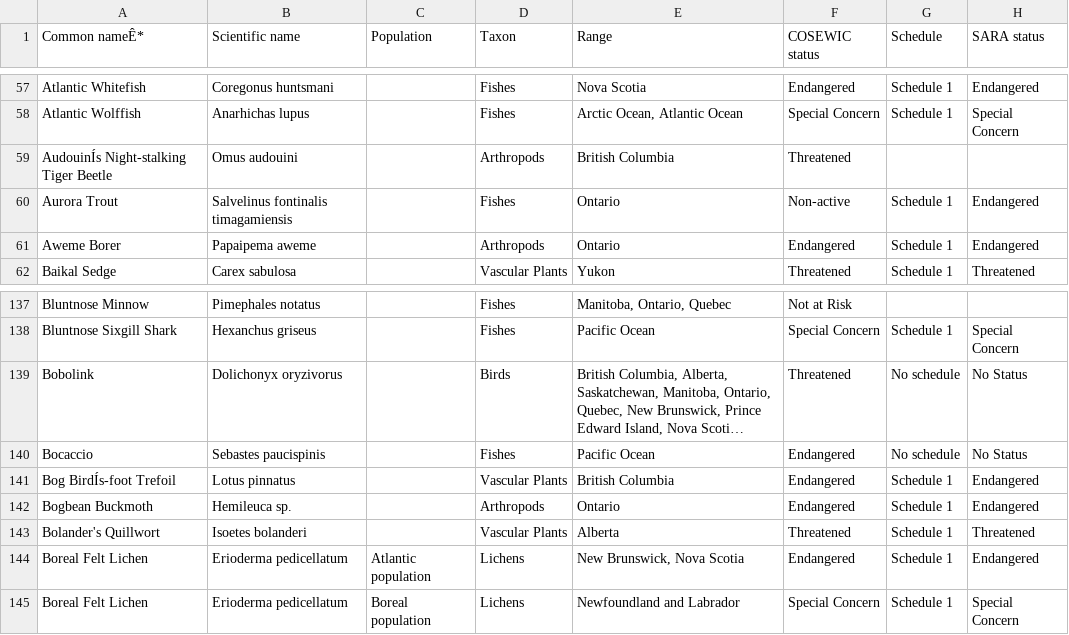
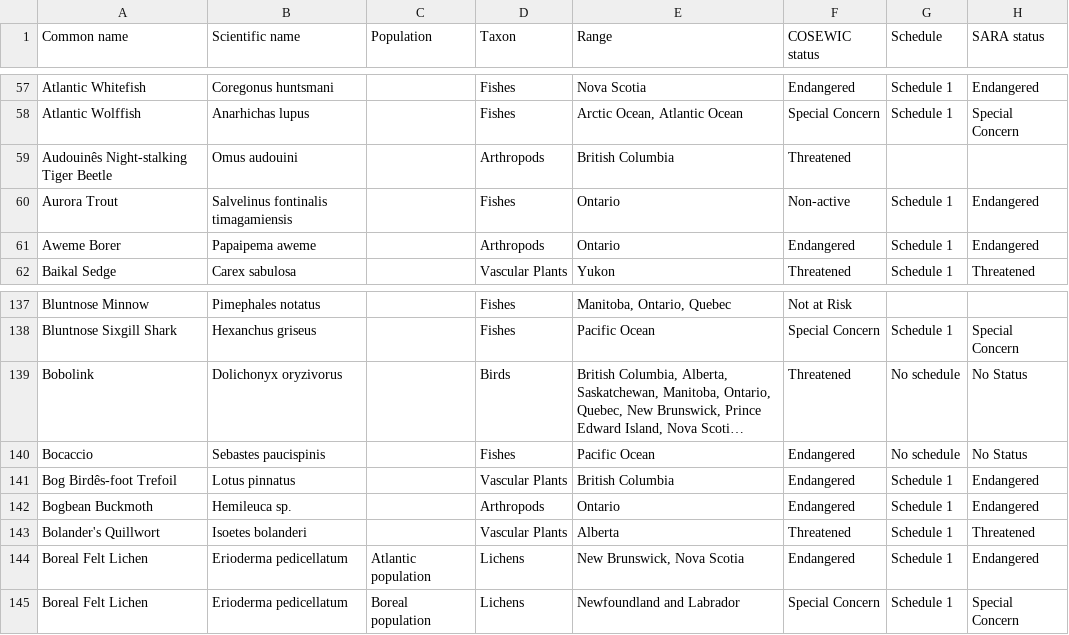
Before and after one commit to aurtistictrader/Canadian-Abroad, a CSV file: CSV/wildlife.csv, drawn as a sheet; only a part is shown, gaps mark what is left out; long unchanged cells end in …; the diff names each change by its address in the sheet, - before the commit and + after, or states it on an @@ line.

```diff
--- a/CSV/wildlife.csv
+++ b/CSV/wildlife.csv
-A1: Common nameÊ*
+A1: Common name
-A59 (Common name): AudouinÍs Night-stalking Tiger Beetle
+A59 (Common name): Audouinês Night-stalking Tiger Beetle
-A141 (Common name): Bog BirdÍs-foot Trefoil
+A141 (Common name): Bog Birdês-foot Trefoil
```
Also changed, not shown: 5 other files.
